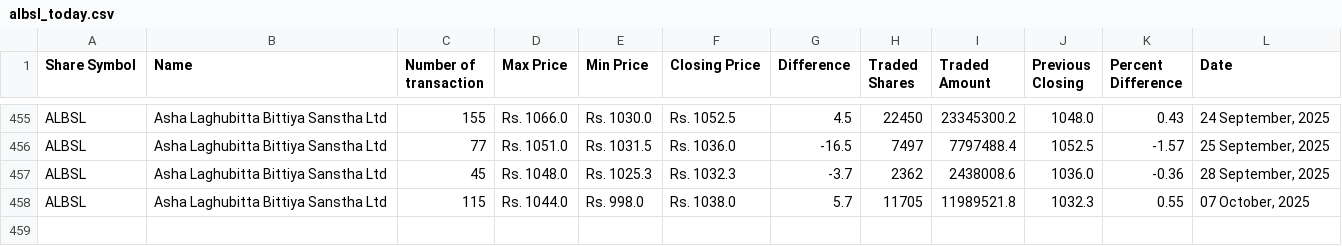
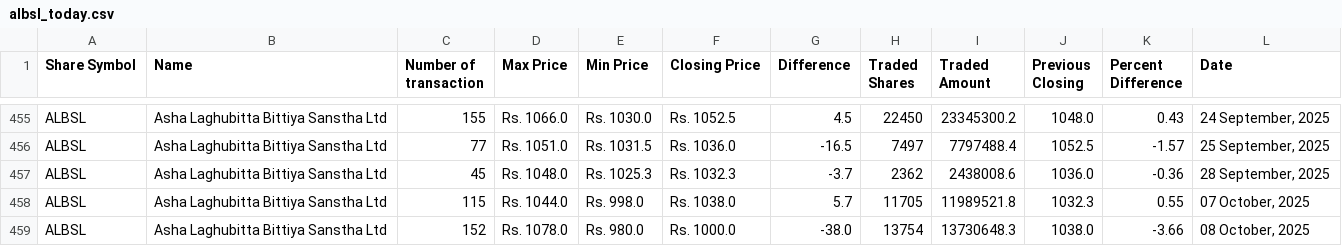
Before and after one commit to neeschal00/nepal-share, a CSV file: ShareData/albsl_today.csv, drawn as a sheet; only a part is shown, gaps mark what is left out; the diff names each change by its address in the sheet, - before the commit and + after, or states it on an @@ line.

```diff
--- a/ShareData/albsl_today.csv
+++ b/ShareData/albsl_today.csv
+row 459: ALBSL | Asha Laghubitta Bittiya Sanstha Ltd | 152 | Rs. 1078.0 | Rs. 980.0 | Rs. 1000.0 | -38.0 | 13754 | 13730648.3 | 1038.0 | -3.66 | 08 October, 2025
```
Also changed, not shown: ShareData/mbjc_today.csv, ShareData/rnli_today.csv, 36 other files.
